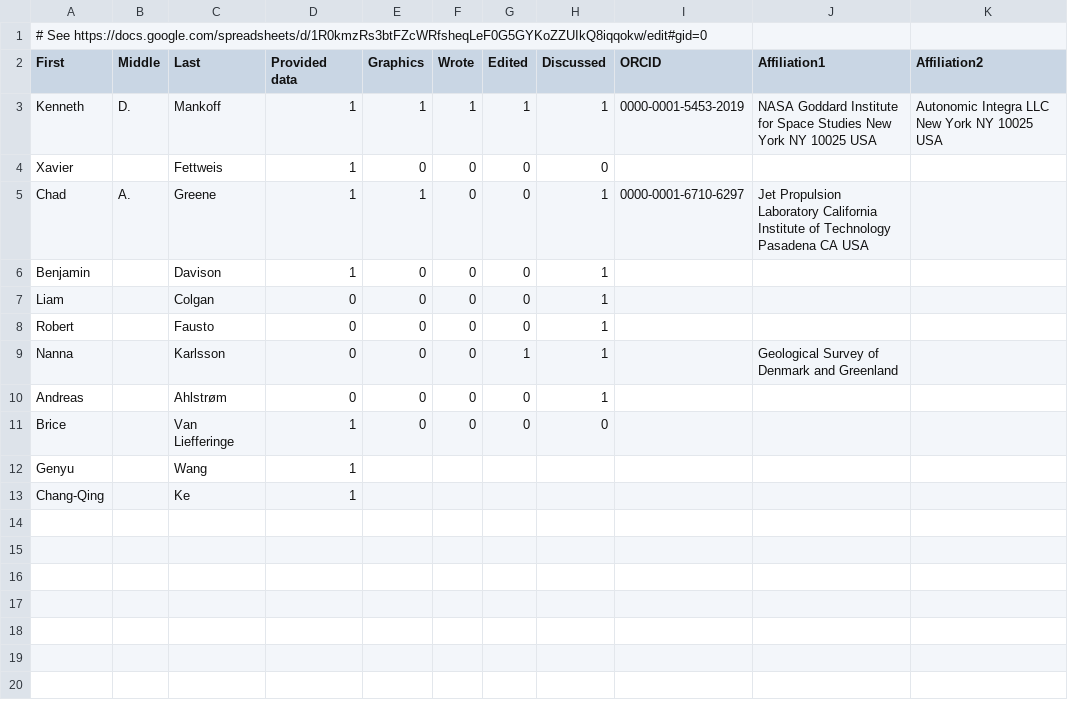
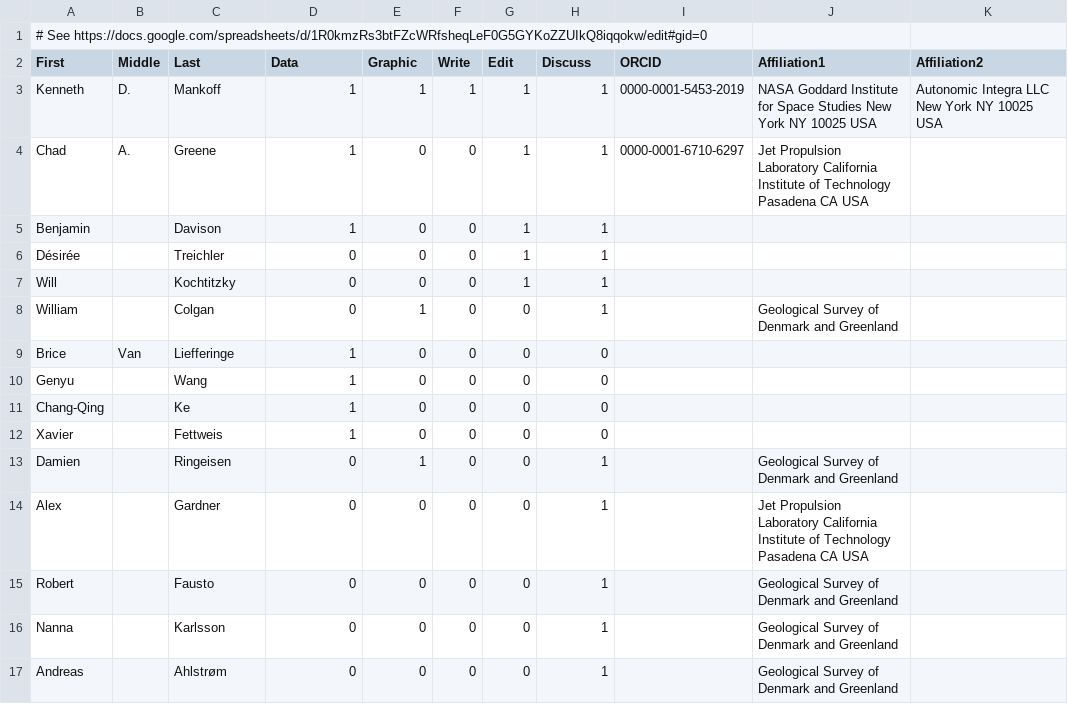
Before and after one commit to mankoff/sankey, a CSV file: credit.csv, drawn as a sheet.

Commit message:
Authors & CRediT

```diff
--- a/credit.csv
+++ b/credit.csv
@@ -1,13 +1,17 @@
 # See https://docs.google.com/spreadsheets/d/1R0kmzRs3btFZcWRfsheqLeF0G5GYKoZZUIkQ8iqqokw/edit#gid=0,,,,,,,,,,
-First,Middle,Last,Provided data,Graphics,Wrote,Edited,Discussed,ORCID,Affiliation1,Affiliation2
+First,Middle,Last,Data,Graphic,Write,Edit,Discuss,ORCID,Affiliation1,Affiliation2
 Kenneth,D.,Mankoff,1,1,1,1,1,0000-0001-5453-2019,NASA Goddard Institute for Space Studies New York NY 10025 USA,Autonomic Integra LLC New York NY 10025 USA
+Chad,A.,Greene,1,0,0,1,1,0000-0001-6710-6297,Jet Propulsion Laboratory California Institute of Technology Pasadena CA USA,
+Benjamin,,Davison,1,0,0,1,1,,,
+Désirée,,Treichler,0,0,0,1,1,,,
+Will,,Kochtitzky,0,0,0,1,1,,,
+William,,Colgan,0,1,0,0,1,,Geological Survey of Denmark and Greenland,
+Brice,Van,Liefferinge,1,0,0,0,0,,,
+Genyu,,Wang,1,0,0,0,0,,,
+Chang-Qing,,Ke,1,0,0,0,0,,,
 Xavier,,Fettweis,1,0,0,0,0,,,
-Chad,A.,Greene,1,1,0,0,1,0000-0001-6710-6297,Jet Propulsion Laboratory California Institute of Technology Pasadena CA USA,
-Benjamin,,Davison,1,0,0,0,1,,,
-Liam,,Colgan,0,0,0,0,1,,,
-Robert,,Fausto,0,0,0,0,1,,,
-Nanna,,Karlsson,0,0,0,1,1,,Geological Survey of Denmark and Greenland,
-Andreas,,Ahlstrøm,0,0,0,0,1,,,
-Brice,,Van Liefferinge,1,0,0,0,0,,,
-Genyu,,Wang,1
-Chang-Qing,,Ke,1
+Damien,,Ringeisen,0,1,0,0,1,,Geological Survey of Denmark and Greenland,
+Alex,,Gardner,0,0,0,0,1,,Jet Propulsion Laboratory California Institute of Technology Pasadena CA USA,
+Robert,,Fausto,0,0,0,0,1,,Geological Survey of Denmark and Greenland,
+Nanna,,Karlsson,0,0,0,0,1,,Geological Survey of Denmark and Greenland,
+Andreas,,Ahlstrøm,0,0,0,0,1,,Geological Survey of Denmark and Greenland,
```
Also changed, not shown: 1 other file.
